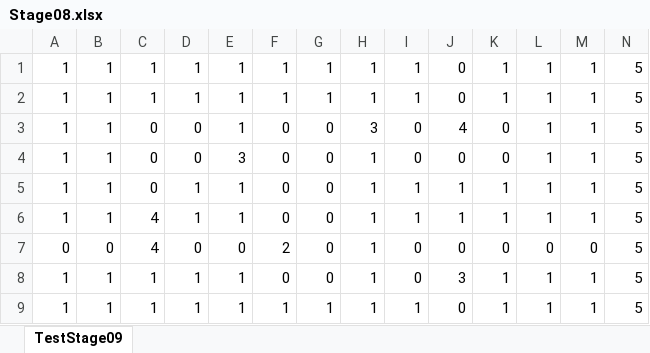
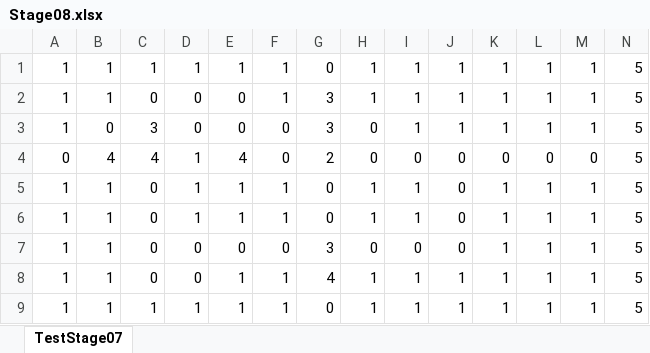
Before and after one commit to KondoSuguru/LoopGame, an Excel workbook: LoopGame/LoopGame/Content/csv/Stage08.xlsx, sheet TestStage07, drawn as a sheet; only a part is shown; values as stored, in another font and other column widths than the file's, no borders; conditional formats not drawn; removed rows and columns are numbered as before the commit, all else as after; rows hold the shown columns only; the diff names each change by its address in the sheet, - before the commit and + after, or states it on an @@ line.

```diff
--- a/LoopGame/LoopGame/Content/csv/Stage08.xlsx (sheet TestStage07)
+++ b/LoopGame/LoopGame/Content/csv/Stage08.xlsx (sheet TestStage07)
-sheet tab: TestStage09
+sheet tab: TestStage07
-G1: 1
+G1: 0
-J1:J2: 0
+J1:J2: 1
-C2: 1
+C2: 0
-D2: 1
+D2: 0
-E2:E3: 1
+E2:E3: 0
-G2: 1
+G2: 3
-B3: 1
+B3: 0
-C3: 0
+C3: 3
-G3: 0
+G3: 3
-H3: 3
+H3: 0
-I3: 0
+I3: 1
-J3: 4
+J3: 1
-K3: 0
+K3: 1
+row 4: 0 | 4 | 4 | 1 | 4 | 0 | 2 | 0 | 0 | 0 | 0 | 0 | 0 | 5
-D5: 0
+D5: 1
-E5: 3
+E5: 1
-F5:F6: 0
+F5:F6: 1
-I5: 0
+I5: 1
-K5: 0
+K5: 1
-J6:J7: 1
+J6:J7: 0
-C7: 4
+C7: 0
-D7: 1
+D7: 0
-E7: 1
+E7: 0
-G7: 0
+G7: 3
-H7: 1
+H7: 0
-I7: 1
+I7: 0
-row 7: 0 | 0 | 4 | 0 | 0 | 2 | 0 | 1 | 0 | 0 | 0 | 0 | 0 | 5
-C8: 1
+C8: 0
-D8: 1
+D8: 0
-F8: 0
+F8: 1
-G8: 0
+G8: 4
-I8: 0
+I8: 1
-J8: 3
+J8: 1
-G9: 1
+G9: 0
-J9: 0
+J9: 1
```
Also changed, not shown: LoopGame/LoopGame/Content/csv/Stage06.xlsx, LoopGame/LoopGame/Content/csv/Stage07.xlsx, 4 other files.
